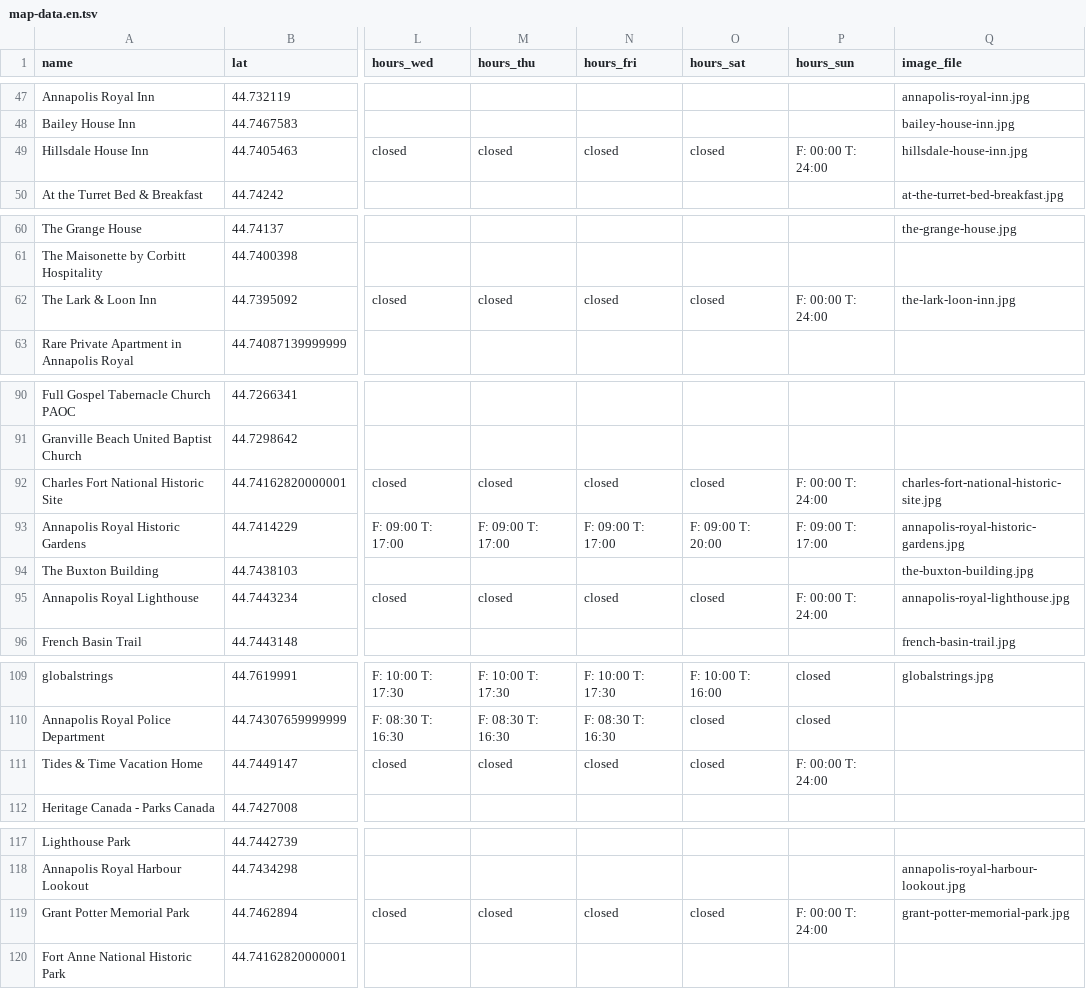
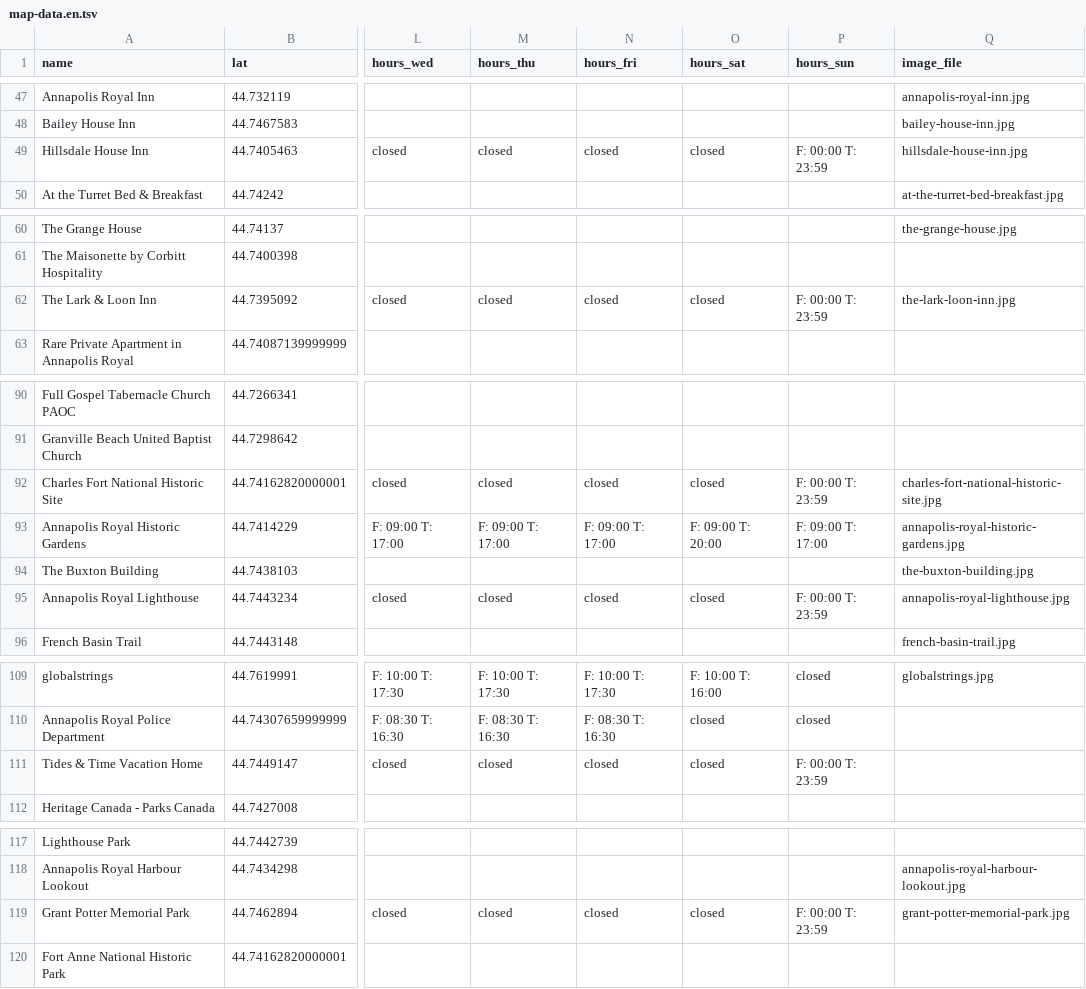
Before and after one commit to John2662/strollopia-org-setup, a TSV file: org-data/ca-nova-scotia-annapolis-royal/main-map/map-data.en.tsv, drawn as a sheet; only a part is shown, gaps mark what is left out; the diff names each change by its address in the sheet, - before the commit and + after, or states it on an @@ line.

Commit message:
fix: patch Annapolis Royal's already-generated data for the 24-hour close_time bug

```diff
--- a/org-data/ca-nova-scotia-annapolis-royal/main-map/map-data.en.tsv
+++ b/org-data/ca-nova-scotia-annapolis-royal/main-map/map-data.en.tsv
-P49 (hours_sun): F: 00:00 T: 24:00
+P49 (hours_sun): F: 00:00 T: 23:59
-P62 (hours_sun): F: 00:00 T: 24:00
+P62 (hours_sun): F: 00:00 T: 23:59
-P92 (hours_sun): F: 00:00 T: 24:00
+P92 (hours_sun): F: 00:00 T: 23:59
-P95 (hours_sun): F: 00:00 T: 24:00
+P95 (hours_sun): F: 00:00 T: 23:59
-P111 (hours_sun): F: 00:00 T: 24:00
+P111 (hours_sun): F: 00:00 T: 23:59
-P119 (hours_sun): F: 00:00 T: 24:00
+P119 (hours_sun): F: 00:00 T: 23:59
```
